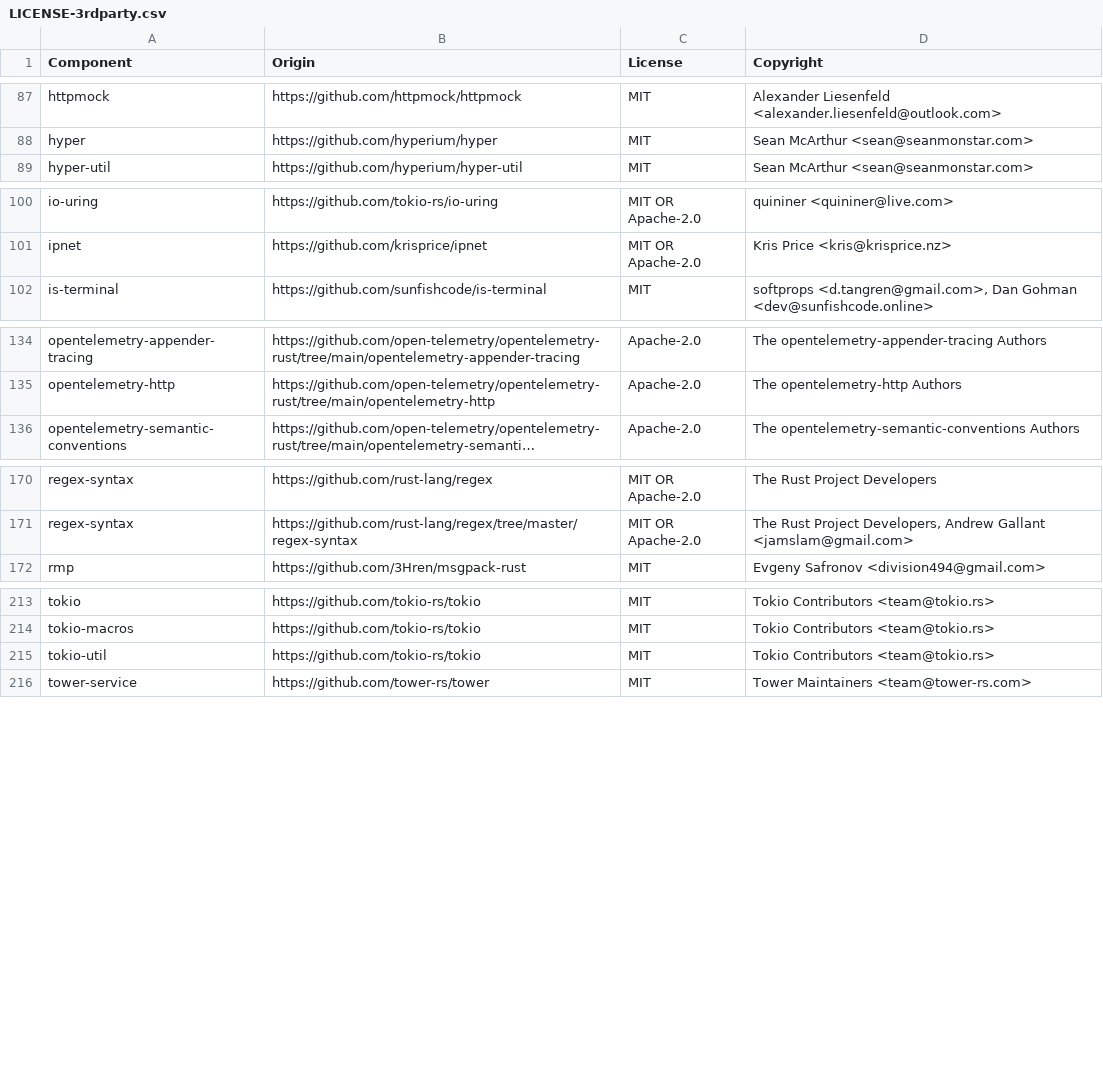
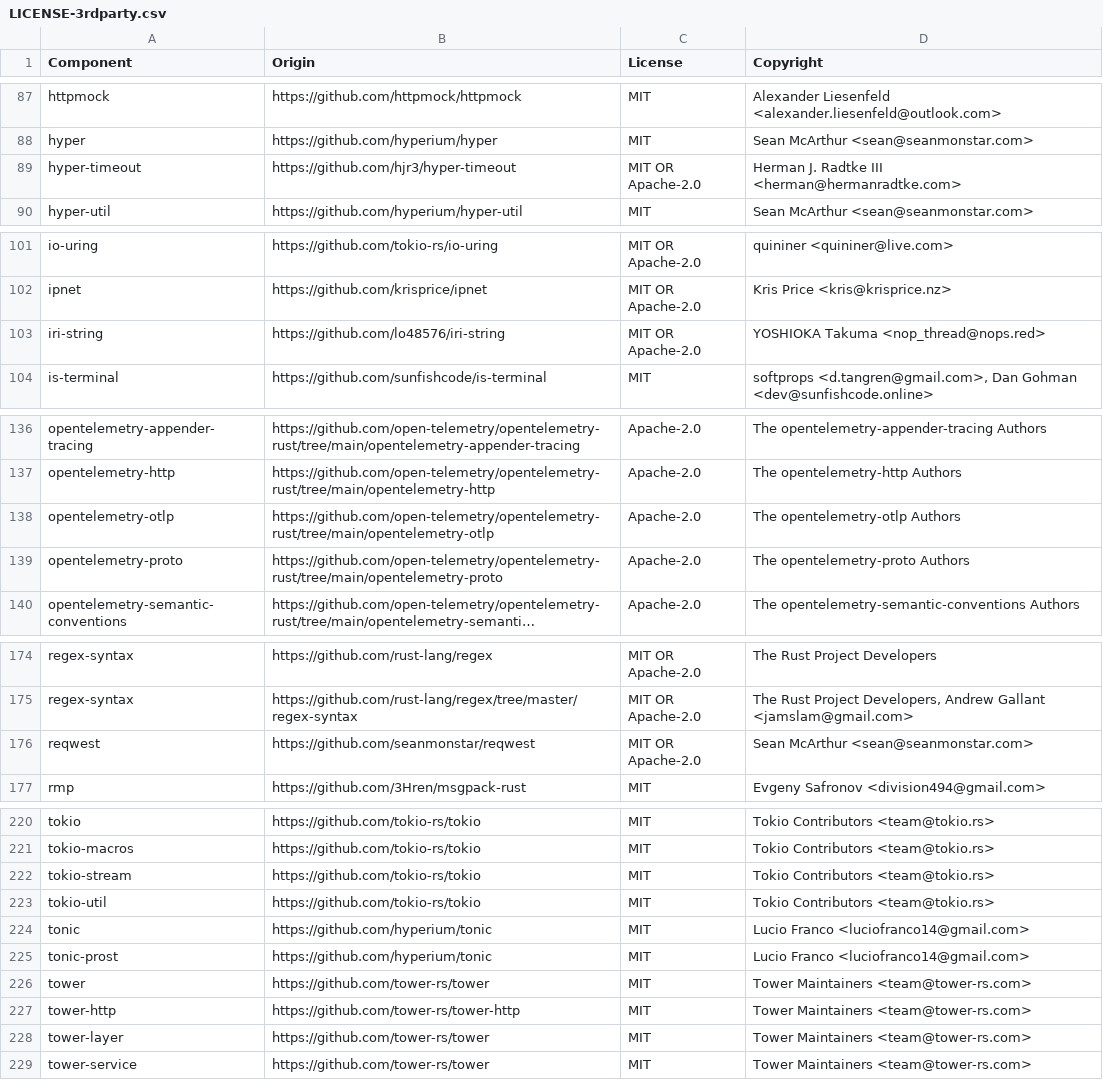
Before and after one commit to DataDog/dd-trace-rs, a CSV file: LICENSE-3rdparty.csv, drawn as a sheet; only a part is shown, gaps mark what is left out; long unchanged cells end in …; the diff covers the shown part only; the diff names each change by its address in the sheet, - before the commit and + after, or states it on an @@ line.

```diff
--- a/LICENSE-3rdparty.csv
+++ b/LICENSE-3rdparty.csv
+row 89: hyper-timeout | https://github.com/hjr3/hyper-timeout | MIT OR Apache-2.0 | Herman J. Radtke III <herman@hermanradtke.com>
+row 103: iri-string | https://github.com/lo48576/iri-string | MIT OR Apache-2.0 | YOSHIOKA Takuma <nop_thread@nops.red>
+row 138: opentelemetry-otlp | https://github.com/open-telemetry/opentelemetry-rust/tree/main/opentelemetry-otlp | Apache-2.0 | The opentelemetry-otlp Authors
+row 139: opentelemetry-proto | https://github.com/open-telemetry/opentelemetry-rust/tree/main/opentelemetry-proto | Apache-2.0 | The opentelemetry-proto Authors
+row 176: reqwest | https://github.com/seanmonstar/reqwest | MIT OR Apache-2.0 | Sean McArthur <sean@seanmonstar.com>
+row 222: tokio-stream | https://github.com/tokio-rs/tokio | MIT | Tokio Contributors <team@tokio.rs>
+row 224: tonic | https://github.com/hyperium/tonic | MIT | Lucio Franco <luciofranco14@gmail.com>
+row 225: tonic-prost | https://github.com/hyperium/tonic | MIT | Lucio Franco <luciofranco14@gmail.com>
+row 226: tower | https://github.com/tower-rs/tower | MIT | Tower Maintainers <team@tower-rs.com>
+row 227: tower-http | https://github.com/tower-rs/tower-http | MIT | Tower Maintainers <team@tower-rs.com>
+row 228: tower-layer | https://github.com/tower-rs/tower | MIT | Tower Maintainers <team@tower-rs.com>
```
Also changed, not shown: 3 added rows elsewhere in this file, 13 other files.
